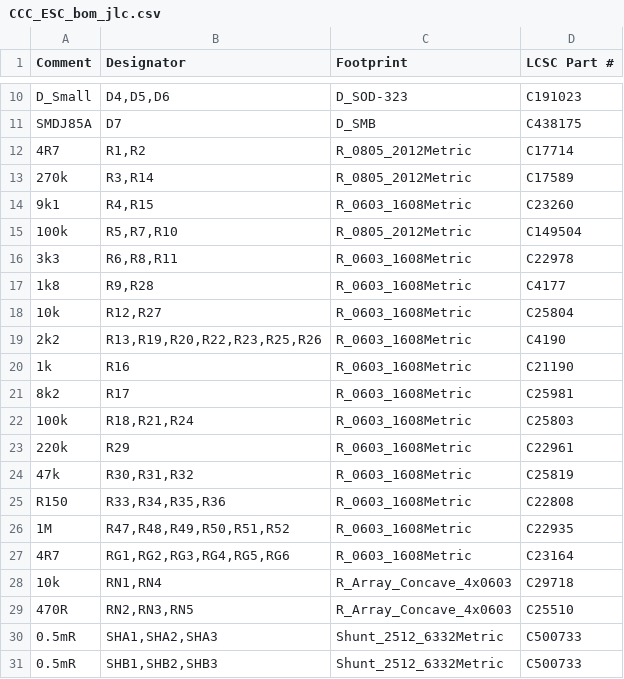
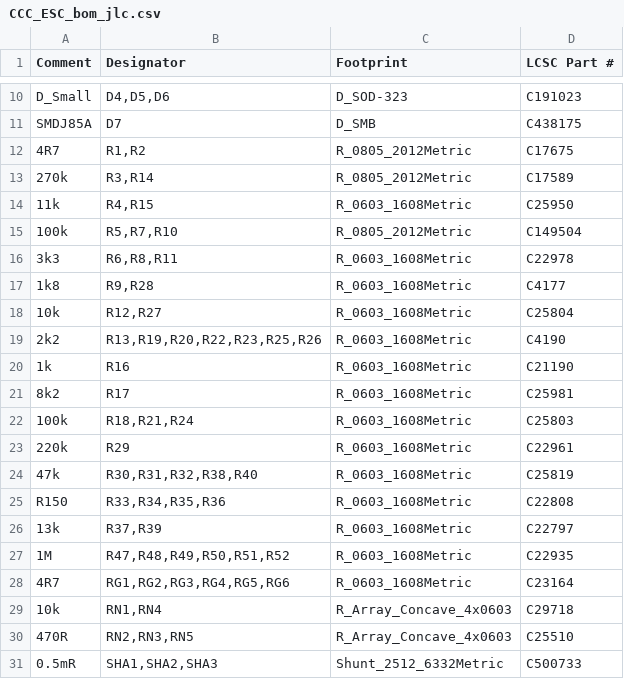
Before and after one commit to badgineer/MP2-ESC, a CSV file: versions/v0.1/JLCPCB_files/CCC_ESC_bom_jlc.csv, drawn as a sheet; only a part is shown, gaps mark what is left out; the shorter side is filled out with more unchanged rows.

```diff
--- a/versions/v0.1/JLCPCB_files/CCC_ESC_bom_jlc.csv
+++ b/versions/v0.1/JLCPCB_files/CCC_ESC_bom_jlc.csv
@@ -11,5 +11,5 @@
 "SMDJ85A","D7","D_SMB","C438175"
-"4R7","R1,R2","R_0805_2012Metric","C17714"
+"4R7","R1,R2","R_0805_2012Metric","C17675"
 "270k","R3,R14","R_0805_2012Metric","C17589"
-"9k1","R4,R15","R_0603_1608Metric","C23260"
+"11k","R4,R15","R_0603_1608Metric","C25950"
 "100k","R5,R7,R10","R_0805_2012Metric","C149504"
@@ -23,4 +23,5 @@
 "220k","R29","R_0603_1608Metric","C22961"
-"47k","R30,R31,R32","R_0603_1608Metric","C25819"
+"47k","R30,R31,R32,R38,R40","R_0603_1608Metric","C25819"
 "R150","R33,R34,R35,R36","R_0603_1608Metric","C22808"
+"13k","R37,R39","R_0603_1608Metric","C22797"
 "1M","R47,R48,R49,R50,R51,R52","R_0603_1608Metric","C22935"
```
Also changed, not shown: versions/v0.1/CCC_ESC.csv, versions/v0.1/JLCPCB_files/CCC_ESC_cpl_jlc.csv, 18 other files.
